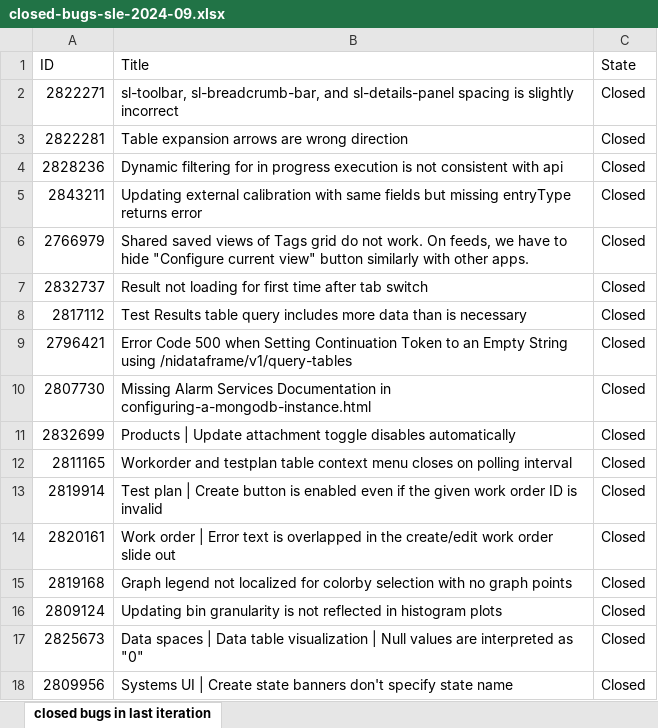
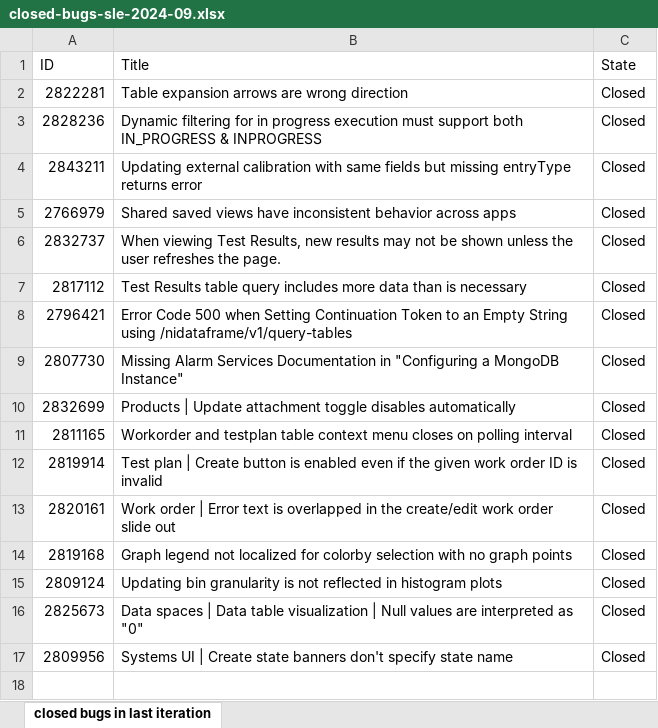
Before and after one commit to ni/install-systemlink-enterprise, an Excel workbook: release-notes/2024-09/closed-bugs-sle-2024-09.xlsx, sheet closed bugs in last iteration, drawn as a sheet; values as stored, in another font and other column widths than the file's, no borders; removed rows and columns are numbered as before the commit, all else as after; the diff names each change by its address in the sheet, - before the commit and + after, or states it on an @@ line.

Commit message:
update closed bugs

```diff
--- a/release-notes/2024-09/closed-bugs-sle-2024-09.xlsx (sheet closed bugs in last iteration)
+++ b/release-notes/2024-09/closed-bugs-sle-2024-09.xlsx (sheet closed bugs in last iteration)
-row 2: 2822271 | sl-toolbar, sl-breadcrumb-bar, and sl-details-panel spacing is slightly incorrect | Closed
-B3 (Title): …progress execution is not consistent with api
+B3 (Title): …progress execution must support both IN_PROGRESS & INPROGRESS
-B5 (Title): …saved views of Tags grid do not work. On feeds, we have to hide "Configure current view" button similarly with other apps.
+B5 (Title): …saved views have inconsistent behavior across apps
-B6 (Title): Result not loading for first time after tab switch
+B6 (Title): When viewing Test Results, new results may not be shown unless the user refreshes the page.
-B9 (Title): …Documentation in configuring-a-mongodb-instance.html
+B9 (Title): …Documentation in "Configuring a MongoDB Instance"
```
